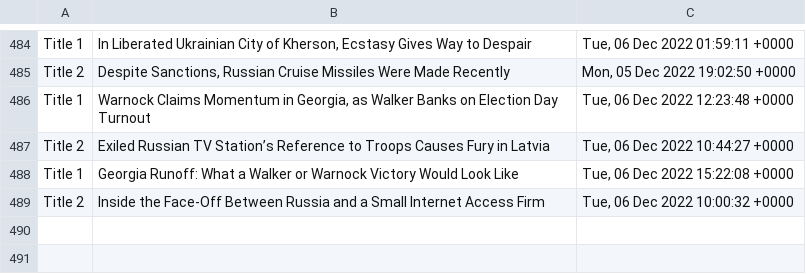
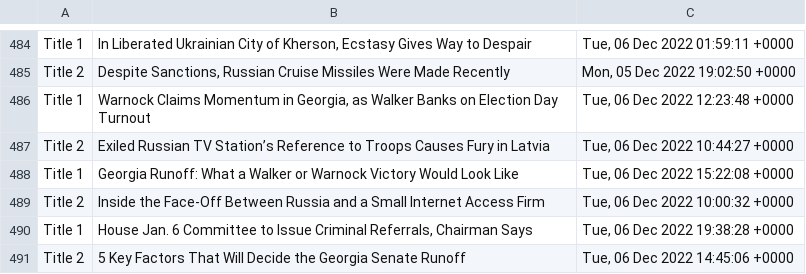
Before and after one commit to drishyatm/news_scrape, a CSV file: headline_nytimes.csv, drawn as a sheet; only a part is shown, gaps mark what is left out.

```diff
--- a/headline_nytimes.csv
+++ b/headline_nytimes.csv
@@ -489 +489,3 @@ Title 1,Georgia Runoff: What a Walker or Warnock Victory Would Look Like,"Tue, 0
 Title 2,Inside the Face-Off Between Russia and a Small Internet Access Firm,"Tue, 06 Dec 2022 10:00:32 +0000"
+Title 1,"House Jan. 6 Committee to Issue Criminal Referrals, Chairman Says","Tue, 06 Dec 2022 19:38:28 +0000"
+Title 2,5 Key Factors That Will Decide the Georgia Senate Runoff,"Tue, 06 Dec 2022 14:45:06 +0000"
```
Also changed, not shown: nbc_news.csv.
